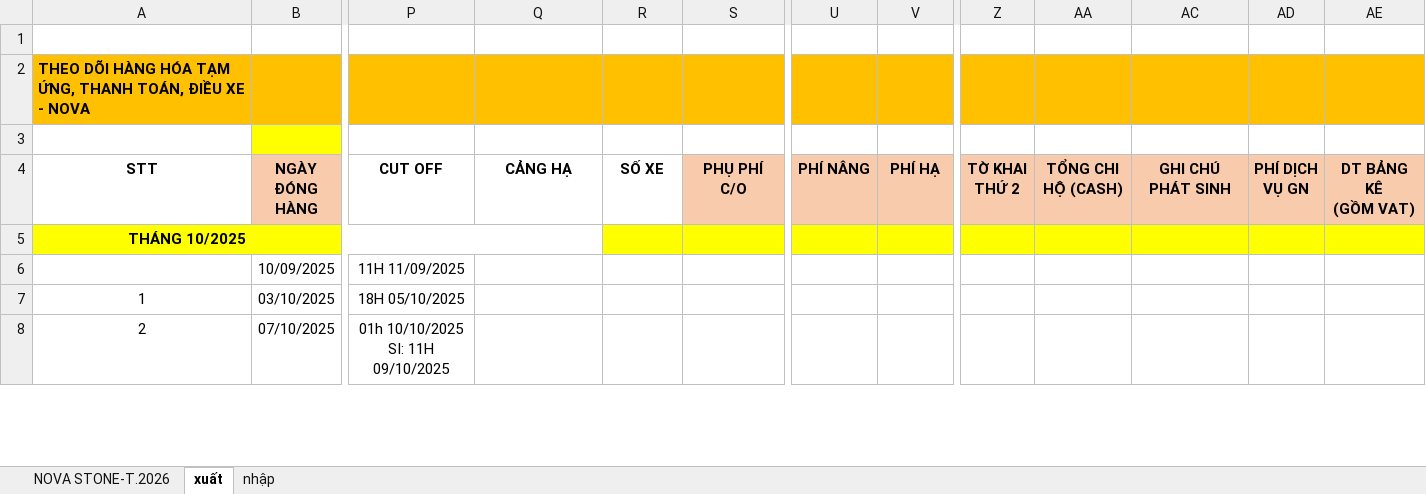
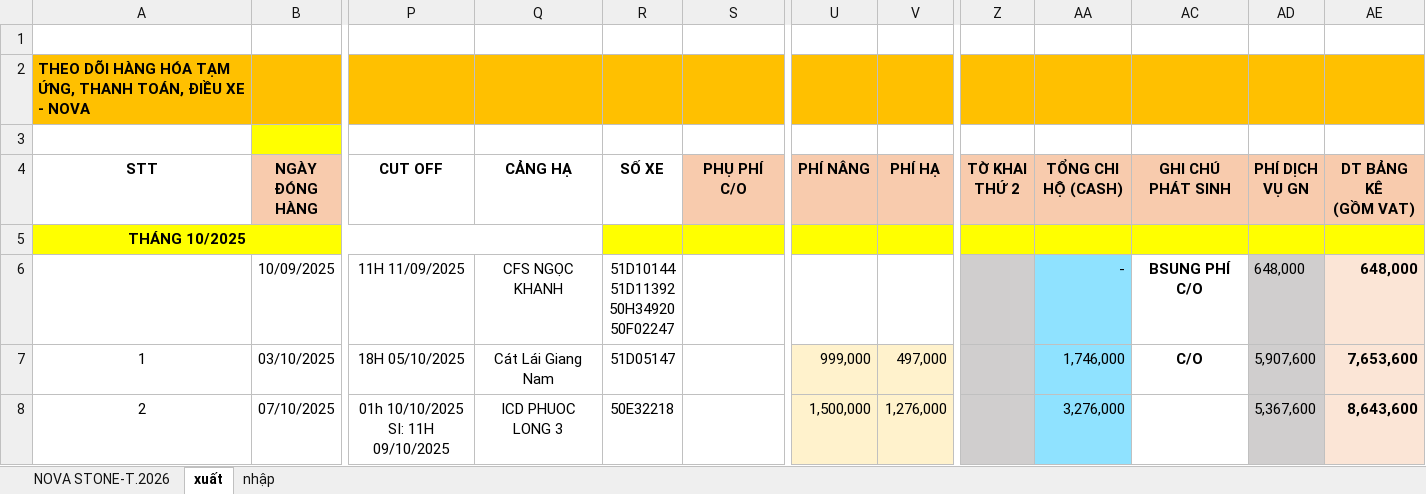
Before and after one commit to nguyenductrong1207/Tools, an Excel workbook: bang_ke/bly/BẢNG KÊ CÔNG NỢ-STONE - Sample - Copy.xlsx, sheet xuất, drawn as a sheet; only a part is shown, gaps mark what is left out; values as stored, in another font and other column widths than the file's, no borders; ↵ is a line break in a cell; the diff covers the shown part only; the diff names each change by its address in the sheet, - before the commit and + after, or states it on an @@ line.

```diff
--- a/bang_ke/bly/BẢNG KÊ CÔNG NỢ-STONE - Sample - Copy.xlsx (sheet xuất)
+++ b/bang_ke/bly/BẢNG KÊ CÔNG NỢ-STONE - Sample - Copy.xlsx (sheet xuất)
-Q6 (CẢNG HẠ): (empty)
+Q6 (CẢNG HẠ): CFS NGỌC KHANH
-R6 (SỐ XE): (empty)
+R6 (SỐ XE): 51D10144 ↵ 51D11392 ↵ 50H34920 ↵ 50F02247
-Z6:Z8 fill: none
+Z6:Z8 fill: #D0CECE
-AA6 (TỔNG CHI HỘ (CASH)): (empty)
+AA6 (TỔNG CHI HỘ (CASH)): -
-AA6:AA8 fill: none
+AA6:AA8 fill: #8FE2FF
-AC6 (GHI CHÚ PHÁT SINH): (empty)
+AC6 (GHI CHÚ PHÁT SINH): BSUNG PHÍ C/O
-AD6 (PHÍ DỊCH VỤ GN): (empty)
+AD6 (PHÍ DỊCH VỤ GN): 648,000
-AD6:AD8 fill: none
+AD6:AD8 fill: #D0CECE
-AE6 (DT BẢNG KÊ (GỒM VAT)): (empty)
+AE6 (DT BẢNG KÊ (GỒM VAT)): 648,000
-AE6:AE8 fill: none
+AE6:AE8 fill: #FBE5D6
-Q7 (CẢNG HẠ): (empty)
+Q7 (CẢNG HẠ): Cát Lái Giang Nam
-R7 (SỐ XE): (empty)
+R7 (SỐ XE): 51D05147
-U7 (PHÍ NÂNG): (empty)
+U7 (PHÍ NÂNG): 999,000
-U7:V8 fill: none
+U7:V8 fill: #FFF2CC
-V7 (PHÍ HẠ): (empty)
+V7 (PHÍ HẠ): 497,000
-AA7 (TỔNG CHI HỘ (CASH)): (empty)
+AA7 (TỔNG CHI HỘ (CASH)): 1,746,000
-AC7 (GHI CHÚ PHÁT SINH): (empty)
+AC7 (GHI CHÚ PHÁT SINH): C/O
-AD7 (PHÍ DỊCH VỤ GN): (empty)
+AD7 (PHÍ DỊCH VỤ GN): 5,907,600
-AE7 (DT BẢNG KÊ (GỒM VAT)): (empty)
+AE7 (DT BẢNG KÊ (GỒM VAT)): 7,653,600
-Q8 (CẢNG HẠ): (empty)
+Q8 (CẢNG HẠ): ICD PHUOC LONG 3
-R8 (SỐ XE): (empty)
+R8 (SỐ XE): 50E32218
-U8 (PHÍ NÂNG): (empty)
+U8 (PHÍ NÂNG): 1,500,000
-V8 (PHÍ HẠ): (empty)
+V8 (PHÍ HẠ): 1,276,000
-AA8 (TỔNG CHI HỘ (CASH)): (empty)
+AA8 (TỔNG CHI HỘ (CASH)): 3,276,000
-AD8 (PHÍ DỊCH VỤ GN): (empty)
+AD8 (PHÍ DỊCH VỤ GN): 5,367,600
-AE8 (DT BẢNG KÊ (GỒM VAT)): (empty)
+AE8 (DT BẢNG KÊ (GỒM VAT)): 8,643,600
```
Also changed, not shown: 74 edited cells and cell formats elsewhere in this sheet, sheet NOVA STONE-T.2026, sheet nhập, hidden cells, bang_ke/bly/BẢNG KÊ CÔNG NỢ-STONE-T10.25.xlsx, bang_ke/van_loc_phat/example/tool bang ke/tool bang ke A DANH.xlsx, 20 other files.
